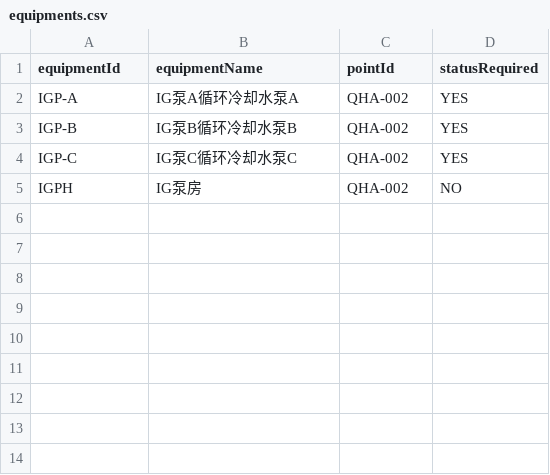
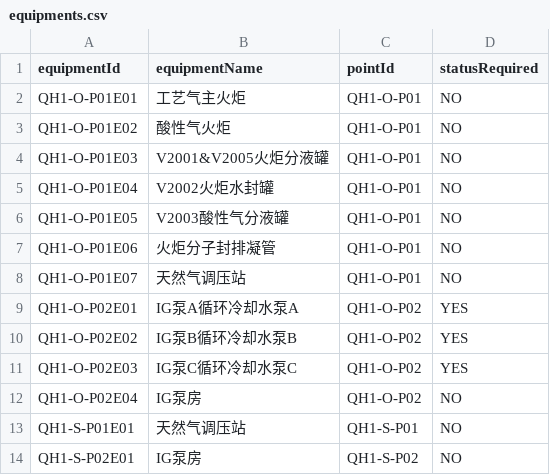
Before and after one commit to KukifyJeff/SafePatrol, a CSV file: app/src/main/assets/config/equipments.csv, drawn as a sheet.

```diff
--- a/app/src/main/assets/config/equipments.csv
+++ b/app/src/main/assets/config/equipments.csv
@@ -1,5 +1,14 @@
 equipmentId,equipmentName,pointId,statusRequired
-IGP-A,IG泵A循环冷却水泵A,QHA-002,YES
-IGP-B,IG泵B循环冷却水泵B,QHA-002,YES
-IGP-C,IG泵C循环冷却水泵C,QHA-002,YES
-IGPH,IG泵房,QHA-002,NO
+QH1-O-P01E01,工艺气主火炬,QH1-O-P01,NO
+QH1-O-P01E02,酸性气火炬,QH1-O-P01,NO
+QH1-O-P01E03,V2001&V2005火炬分液罐,QH1-O-P01,NO
+QH1-O-P01E04,V2002火炬水封罐,QH1-O-P01,NO
+QH1-O-P01E05,V2003酸性气分液罐,QH1-O-P01,NO
+QH1-O-P01E06,火炬分子封排凝管,QH1-O-P01,NO
+QH1-O-P01E07,天然气调压站,QH1-O-P01,NO
+QH1-O-P02E01,IG泵A循环冷却水泵A,QH1-O-P02,YES
+QH1-O-P02E02,IG泵B循环冷却水泵B,QH1-O-P02,YES
+QH1-O-P02E03,IG泵C循环冷却水泵C,QH1-O-P02,YES
+QH1-O-P02E04,IG泵房,QH1-O-P02,NO
+QH1-S-P01E01,天然气调压站,QH1-S-P01,NO
+QH1-S-P02E01,IG泵房,QH1-S-P02,NO
```
Also changed, not shown: app/src/main/assets/config/check_items.csv, 15 other files.
